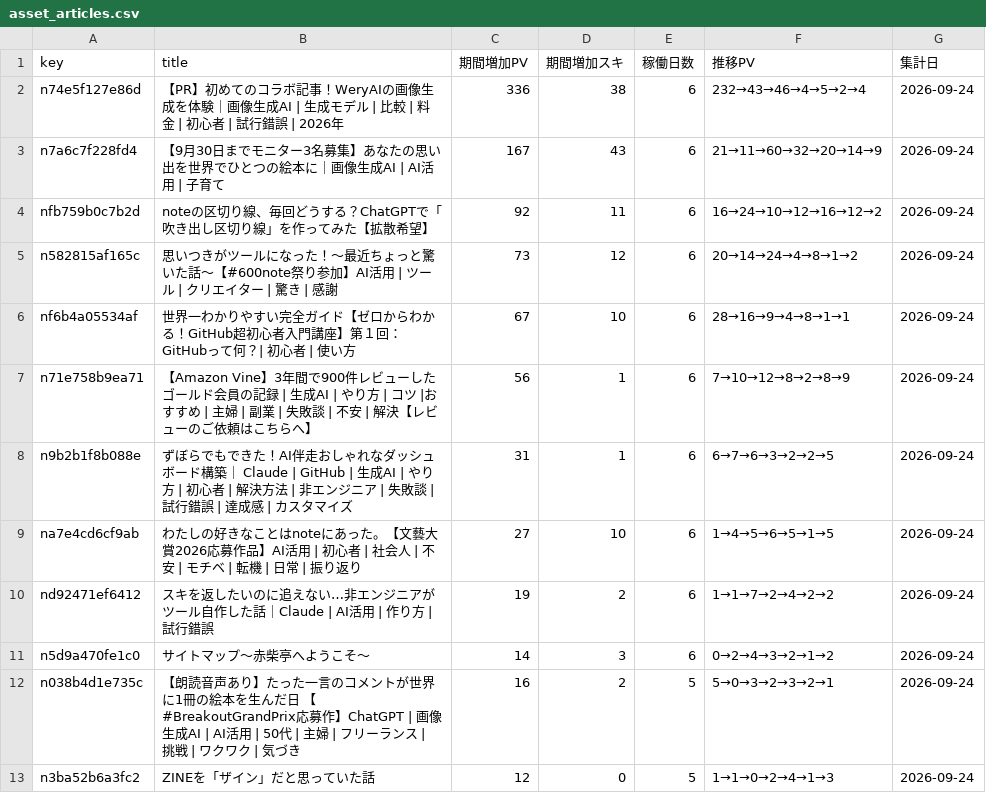
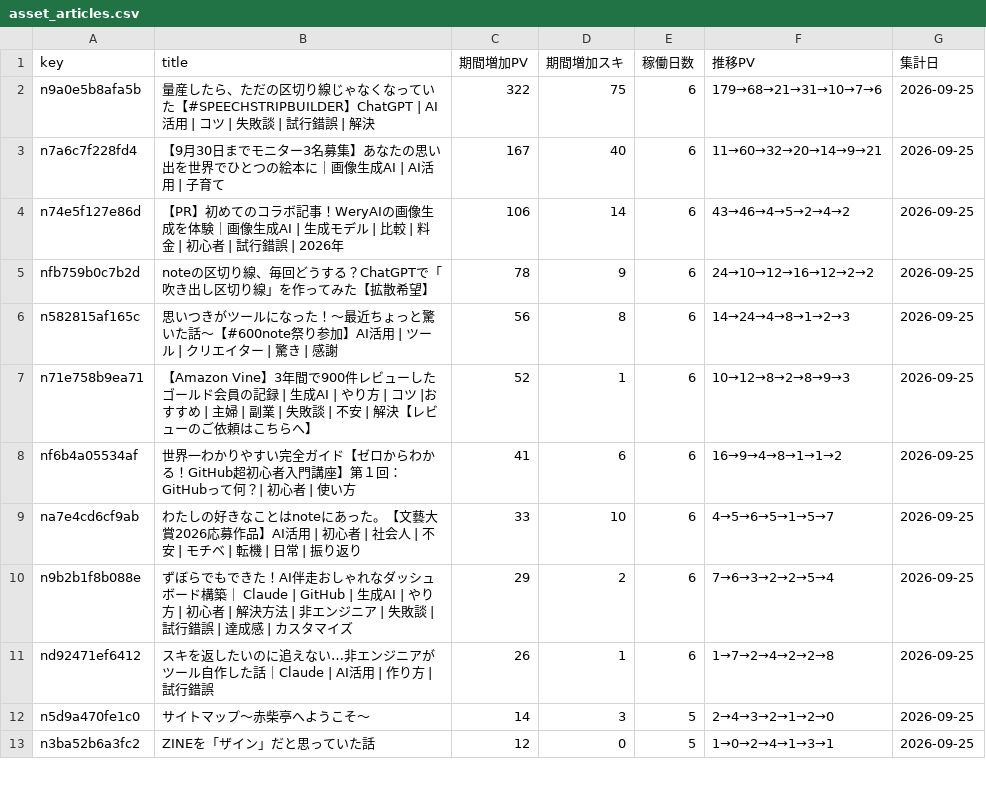
Before and after one commit to thinkingshiba0526-dot/note-stats-dashboard, a CSV file: data/asset_articles.csv, drawn as a sheet; only a part is shown; the diff covers the shown part only.

```diff
--- a/data/asset_articles.csv
+++ b/data/asset_articles.csv
@@ -1,13 +1,13 @@
 key,title,期間増加PV,期間増加スキ,稼働日数,推移PV,集計日
-n74e5f127e86d,【PR】初めてのコラボ記事！WeryAIの画像生成を体験｜画像生成AI | 生成モデル | 比較 | 料金 | 初心者 | 試行錯誤 | 2026年,336,38,6,232→43→46→4→5→2→4,2026-09-24
-n7a6c7f228fd4,【9月30日までモニター3名募集】あなたの思い出を世界でひとつの絵本に｜画像生成AI | AI活用 | 子育て,167,43,6,21→11→60→32→20→14→9,2026-09-24
-nfb759b0c7b2d,noteの区切り線、毎回どうする？ChatGPTで「吹き出し区切り線」を作ってみた【拡散希望】,92,11,6,16→24→10→12→16→12→2,2026-09-24
-n582815af165c,思いつきがツールになった！〜最近ちょっと驚いた話〜【#600note祭り参加】AI活用 | ツール | クリエイター | 驚き | 感謝,73,12,6,20→14→24→4→8→1→2,2026-09-24
-nf6b4a05534af,世界一わかりやすい完全ガイド【ゼロからわかる！GitHub超初心者入門講座】第１回：GitHubって何？| 初心者 | 使い方,67,10,6,28→16→9→4→8→1→1,2026-09-24
-n71e758b9ea71,【Amazon Vine】3年間で900件レビューしたゴールド会員の記録 | 生成AI | やり方 | コツ |おすすめ | 主婦 | 副業 | 失敗談 | 不安 | 解決【レビューのご依頼はこちらへ】,56,1,6,7→10→12→8→2→8→9,2026-09-24
-n9b2b1f8b088e,ずぼらでもできた！AI伴走おしゃれなダッシュボード構築｜ Claude | GitHub | 生成AI | やり方 | 初心者 | 解決方法 | 非エンジニア | 失敗談 | 試行錯誤 | 達成感 | カスタマイズ,31,1,6,6→7→6→3→2→2→5,2026-09-24
-na7e4cd6cf9ab,わたしの好きなことはnoteにあった。【文藝大賞2026応募作品】AI活用 | 初心者 | 社会人 | 不安 | モチベ | 転機 | 日常 | 振り返り,27,10,6,1→4→5→6→5→1→5,2026-09-24
-nd92471ef6412,スキを返したいのに追えない…非エンジニアがツール自作した話｜Claude | AI活用 | 作り方 | 試行錯誤,19,2,6,1→1→7→2→4→2→2,2026-09-24
-n5d9a470fe1c0,サイトマップ～赤柴亭へようこそ～,14,3,6,0→2→4→3→2→1→2,2026-09-24
-n038b4d1e735c,【朗読音声あり】たった一言のコメントが世界に1冊の絵本を生んだ日　【#BreakoutGrandPrix応募作】ChatGPT | 画像生成AI | AI活用 | 50代 | 主婦 | フリーランス | 挑戦 | ワクワク | 気づき,16,2,5,5→0→3→2→3→2→1,2026-09-24
-n3ba52b6a3fc2,ZINEを「ザイン」だと思っていた話,12,0,5,1→1→0→2→4→1→3,2026-09-24
+n9a0e5b8afa5b,量産したら、ただの区切り線じゃなくなっていた【#SPEECHSTRIPBUILDER】ChatGPT | AI活用 | コツ | 失敗談 | 試行錯誤 | 解決,322,75,6,179→68→21→31→10→7→6,2026-09-25
+n7a6c7f228fd4,【9月30日までモニター3名募集】あなたの思い出を世界でひとつの絵本に｜画像生成AI | AI活用 | 子育て,167,40,6,11→60→32→20→14→9→21,2026-09-25
+n74e5f127e86d,【PR】初めてのコラボ記事！WeryAIの画像生成を体験｜画像生成AI | 生成モデル | 比較 | 料金 | 初心者 | 試行錯誤 | 2026年,106,14,6,43→46→4→5→2→4→2,2026-09-25
+nfb759b0c7b2d,noteの区切り線、毎回どうする？ChatGPTで「吹き出し区切り線」を作ってみた【拡散希望】,78,9,6,24→10→12→16→12→2→2,2026-09-25
+n582815af165c,思いつきがツールになった！〜最近ちょっと驚いた話〜【#600note祭り参加】AI活用 | ツール | クリエイター | 驚き | 感謝,56,8,6,14→24→4→8→1→2→3,2026-09-25
+n71e758b9ea71,【Amazon Vine】3年間で900件レビューしたゴールド会員の記録 | 生成AI | やり方 | コツ |おすすめ | 主婦 | 副業 | 失敗談 | 不安 | 解決【レビューのご依頼はこちらへ】,52,1,6,10→12→8→2→8→9→3,2026-09-25
+nf6b4a05534af,世界一わかりやすい完全ガイド【ゼロからわかる！GitHub超初心者入門講座】第１回：GitHubって何？| 初心者 | 使い方,41,6,6,16→9→4→8→1→1→2,2026-09-25
+na7e4cd6cf9ab,わたしの好きなことはnoteにあった。【文藝大賞2026応募作品】AI活用 | 初心者 | 社会人 | 不安 | モチベ | 転機 | 日常 | 振り返り,33,10,6,4→5→6→5→1→5→7,2026-09-25
+n9b2b1f8b088e,ずぼらでもできた！AI伴走おしゃれなダッシュボード構築｜ Claude | GitHub | 生成AI | やり方 | 初心者 | 解決方法 | 非エンジニア | 失敗談 | 試行錯誤 | 達成感 | カスタマイズ,29,2,6,7→6→3→2→2→5→4,2026-09-25
+nd92471ef6412,スキを返したいのに追えない…非エンジニアがツール自作した話｜Claude | AI活用 | 作り方 | 試行錯誤,26,1,6,1→7→2→4→2→2→8,2026-09-25
+n5d9a470fe1c0,サイトマップ～赤柴亭へようこそ～,14,3,5,2→4→3→2→1→2→0,2026-09-25
+n3ba52b6a3fc2,ZINEを「ザイン」だと思っていた話,12,0,5,1→0→2→4→1→3→1,2026-09-25
```
Also changed, not shown: 4 added rows, 4 removed rows and 8 edited cells elsewhere in this file, data/followers.csv, data/funnel_cumulative_summary.csv, 7 other files.
